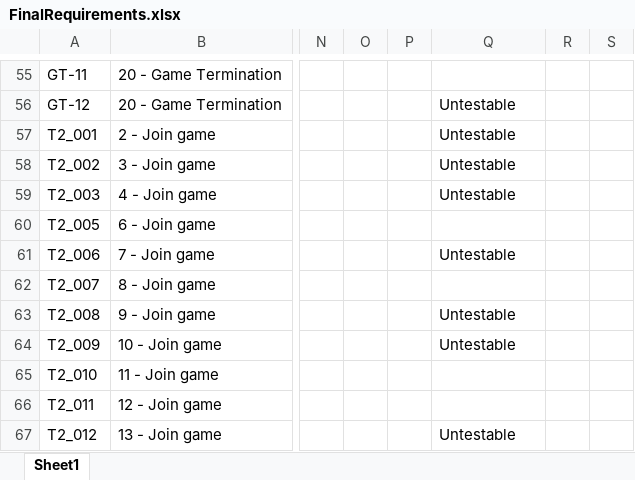
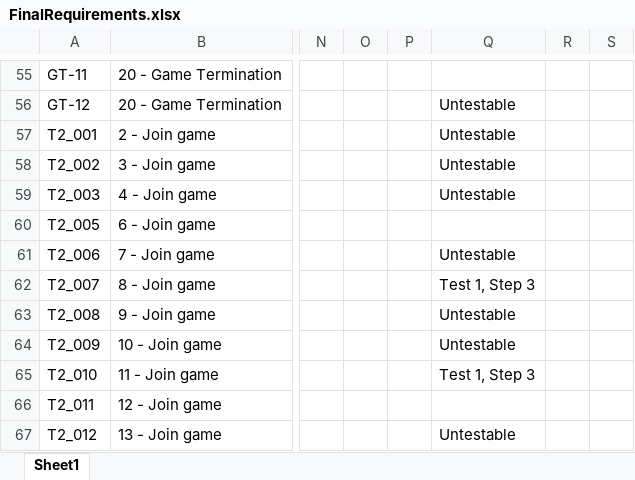
Before and after one commit to utastudents/cse3310-sp25-004, an Excel workbook: FinalRequirements/FinalRequirements.xlsx, sheet Sheet1, drawn as a sheet; only a part is shown, gaps mark what is left out; values as stored, in another font and other column widths than the file's, no borders; the diff covers the shown part only; the diff names each change by its address in the sheet, - before the commit and + after, or states it on an @@ line.

Commit message:
Indicated requirements tested by Test 1 -- Group 20

```diff
--- a/FinalRequirements/FinalRequirements.xlsx (sheet Sheet1)
+++ b/FinalRequirements/FinalRequirements.xlsx (sheet Sheet1)
-Q62: (empty)
+Q62: Test 1, Step 3
-Q65: (empty)
+Q65: Test 1, Step 3
```
Also changed, not shown: 35 edited cells elsewhere in this sheet.
